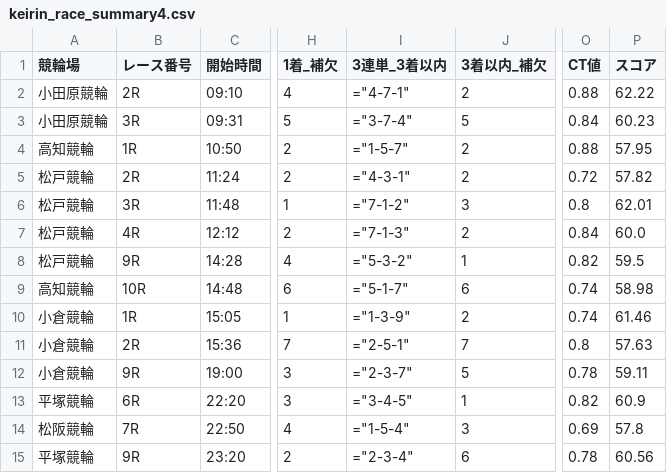
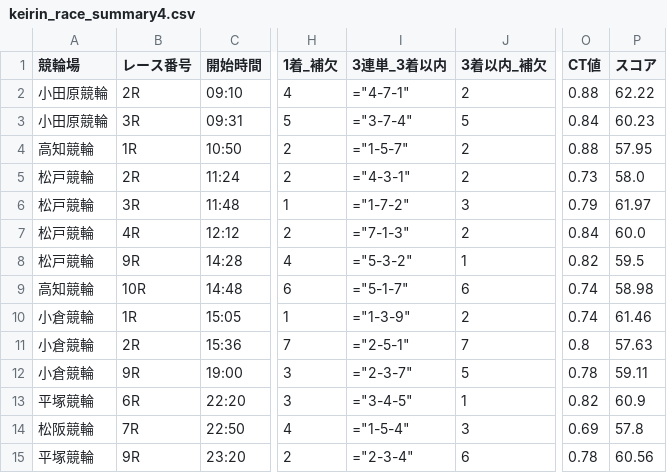
Before and after one commit to ama04149/keirin-ai, a CSV file: keirin_race_summary4.csv, drawn as a sheet; only a part is shown, gaps mark what is left out; the diff names each change by its address in the sheet, - before the commit and + after, or states it on an @@ line.

```diff
--- a/keirin_race_summary4.csv
+++ b/keirin_race_summary4.csv
-O5 (CT値): 0.72
+O5 (CT値): 0.73
-P5 (スコア): 57.82
+P5 (スコア): 58.0
-I6 (3連単_3着以内): ="7-1-2"
+I6 (3連単_3着以内): ="1-7-2"
-O6 (CT値): 0.8
+O6 (CT値): 0.79
-P6 (スコア): 62.01
+P6 (スコア): 61.97
```
Also changed, not shown: keirin_race_summary.csv.
